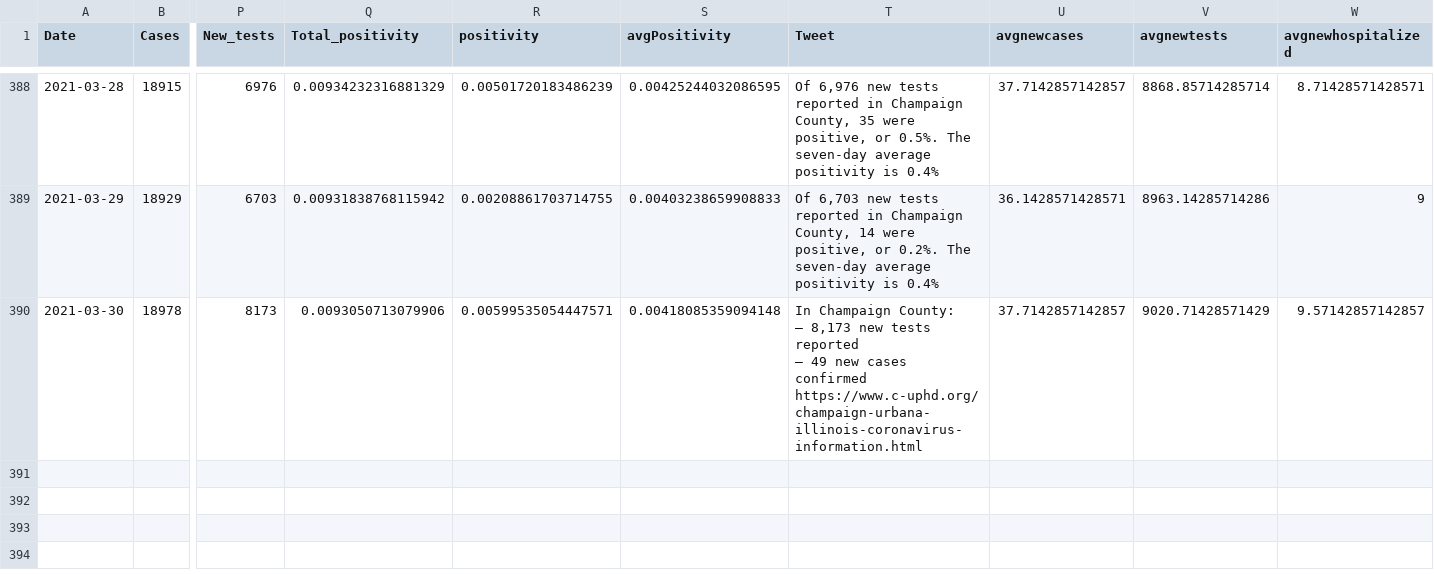
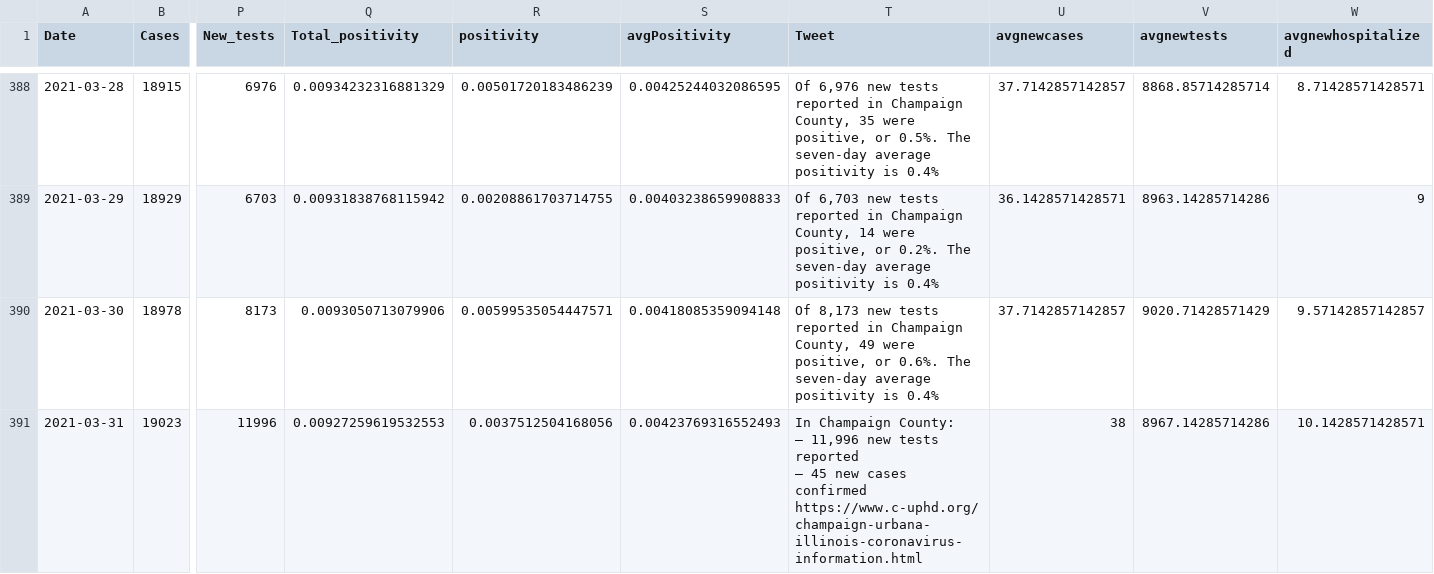
Before and after one commit to bzigterman/CUcovid, a CSV file: data/CUcovid.csv, drawn as a sheet; only a part is shown, gaps mark what is left out; rows hold the shown columns only; ↵ is a line break in a cell; the diff names each change by its address in the sheet, - before the commit and + after, or states it on an @@ line.

```diff
--- a/data/CUcovid.csv
+++ b/data/CUcovid.csv
-T390 (Tweet): In Champaign County: ↵ — 8,173 new tests reported ↵ — 49 new cases confirmed ↵ https://www.c-uphd.org/champaign-urbana-illinois-coronavirus-information.html
+T390 (Tweet): Of 8,173 new tests reported in Champaign County, 49 were positive, or 0.6%. The seven-day average positivity is 0.4%
+row 391: 2021-03-31 | 19023 | 11996 | 0.00927259619532553 | 0.0037512504168056 | 0.00423769316552493 | In Champaign County: ↵ — 11,996 new tests reported ↵ — 45 new cases confirmed ↵ https://www.c-uphd.org/champaign-urbana-illinois-coronavirus-information.html | 38 | 8967.14285714286 | 10.1428571428571
```
Also changed, not shown: data/uicovid.csv, idph/region6.csv, 33 other files.
